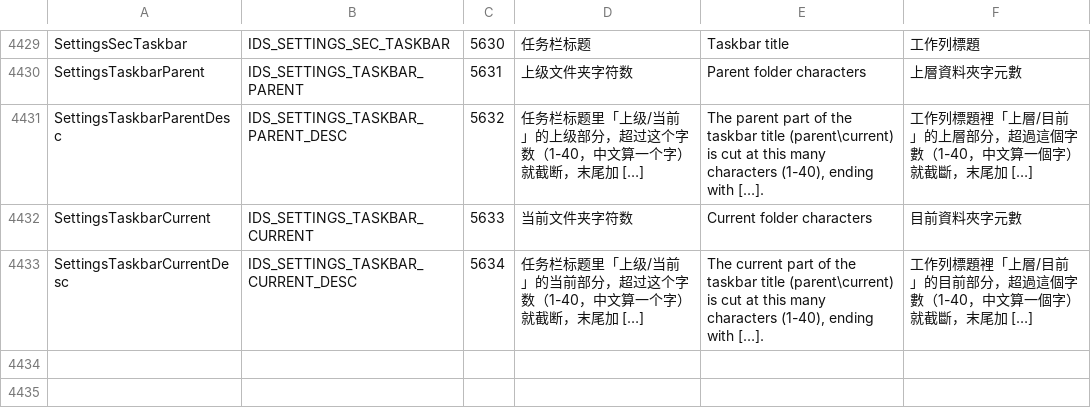
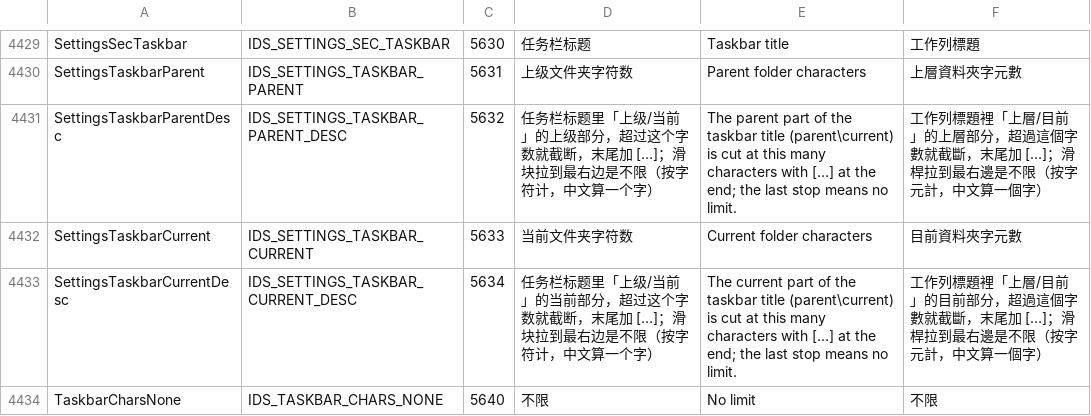
Before and after one commit to ppyuehui/FileP, a TSV file: tools/l10n/catalog.tsv, drawn as a sheet; only a part is shown, gaps mark what is left out.

```diff
--- a/tools/l10n/catalog.tsv
+++ b/tools/l10n/catalog.tsv
@@ -4430,4 +4430,5 @@ SettingsSecTaskbar	IDS_SETTINGS_SEC_TASKBAR	5630	任务栏标题	Taskbar title
 SettingsTaskbarParent	IDS_SETTINGS_TASKBAR_PARENT	5631	上级文件夹字符数	Parent folder characters	上層資料夾字元數
-SettingsTaskbarParentDesc	IDS_SETTINGS_TASKBAR_PARENT_DESC	5632	任务栏标题里「上级/当前」的上级部分，超过这个字数（1-40，中文算一个字）就截断，末尾加 […]	The parent part of the taskbar title (parent\current) is cut at this many characters (1-40), ending with […].	工作列標題裡「上層/目前」的上層部分，超過這個字數（1-40，中文算一個字）就截斷，末尾加 […]
+SettingsTaskbarParentDesc	IDS_SETTINGS_TASKBAR_PARENT_DESC	5632	任务栏标题里「上级/当前」的上级部分，超过这个字数就截断，末尾加 […]；滑块拉到最右边是不限（按字符计，中文算一个字）	The parent part of the taskbar title (parent\current) is cut at this many characters with […] at the end; the last stop means no limit.	工作列標題裡「上層/目前」的上層部分，超過這個字數就截斷，末尾加 […]；滑桿拉到最右邊是不限（按字元計，中文算一個字）
 SettingsTaskbarCurrent	IDS_SETTINGS_TASKBAR_CURRENT	5633	当前文件夹字符数	Current folder characters	目前資料夾字元數
-SettingsTaskbarCurrentDesc	IDS_SETTINGS_TASKBAR_CURRENT_DESC	5634	任务栏标题里「上级/当前」的当前部分，超过这个字数（1-40，中文算一个字）就截断，末尾加 […]	The current part of the taskbar title (parent\current) is cut at this many characters (1-40), ending with […].	工作列標題裡「上層/目前」的目前部分，超過這個字數（1-40，中文算一個字）就截斷，末尾加 […]
+SettingsTaskbarCurrentDesc	IDS_SETTINGS_TASKBAR_CURRENT_DESC	5634	任务栏标题里「上级/当前」的当前部分，超过这个字数就截断，末尾加 […]；滑块拉到最右边是不限（按字符计，中文算一个字）	The current part of the taskbar title (parent\current) is cut at this many characters with […] at the end; the last stop means no limit.	工作列標題裡「上層/目前」的目前部分，超過這個字數就截斷，末尾加 […]；滑桿拉到最右邊是不限（按字元計，中文算一個字）
+TaskbarCharsNone	IDS_TASKBAR_CHARS_NONE	5640	不限	No limit	不限
```
Also changed, not shown: 13 other files.
